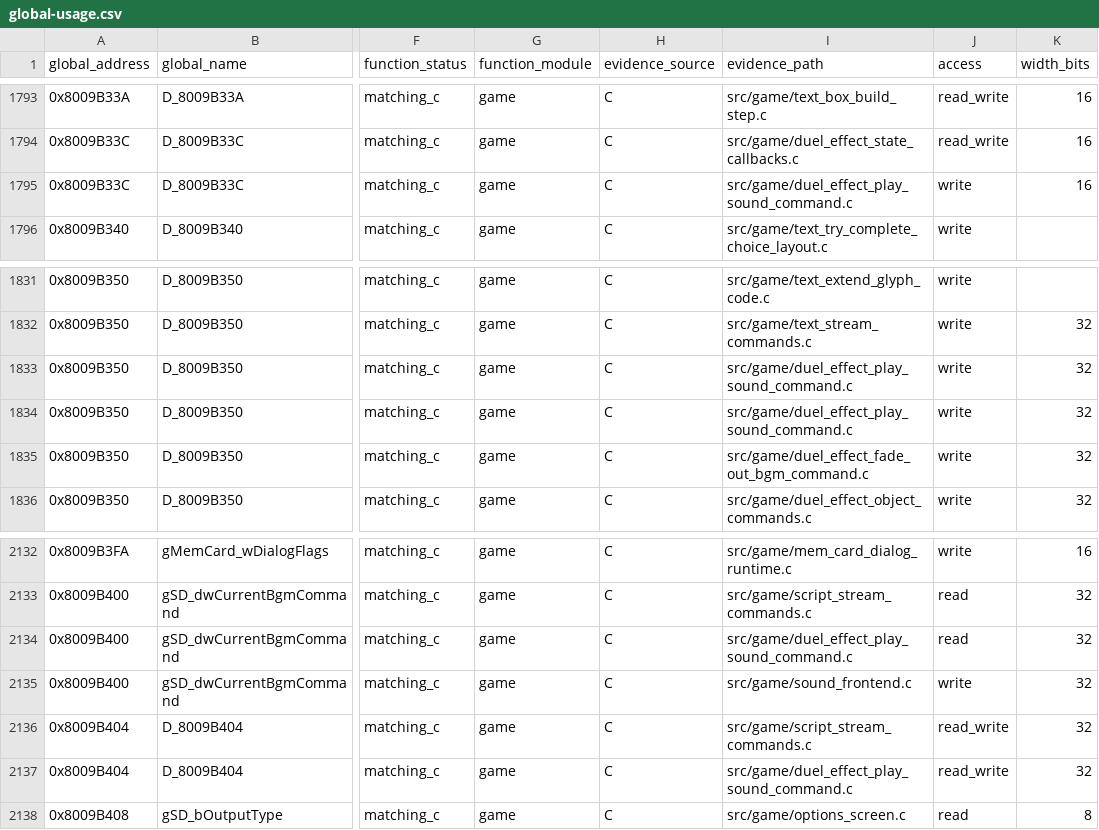
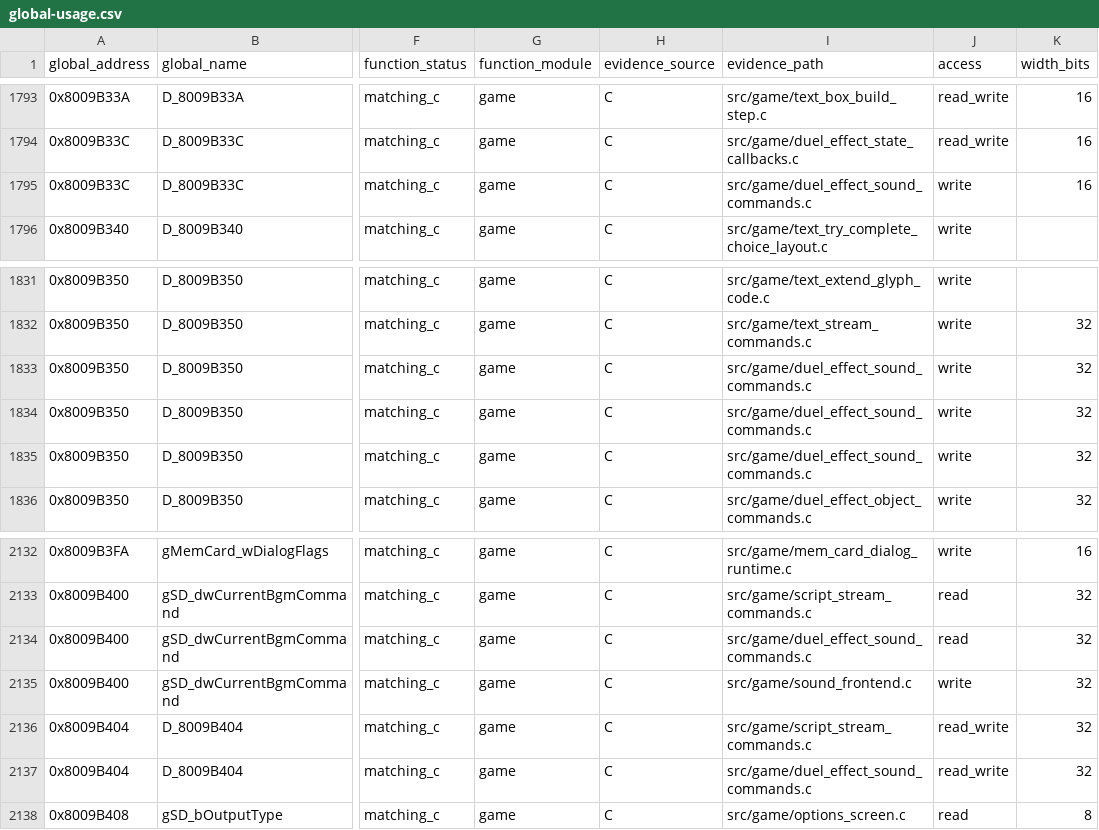
Before and after one commit to Unchiga/DecompRecomp, a CSV file: notes/global-usage.csv, drawn as a sheet; only a part is shown, gaps mark what is left out; the diff names each change by its address in the sheet, - before the commit and + after, or states it on an @@ line.

```diff
--- a/notes/global-usage.csv
+++ b/notes/global-usage.csv
-I1795 (evidence_path): src/game/duel_effect_play_sound_command.c
+I1795 (evidence_path): src/game/duel_effect_sound_commands.c
-I1833:I1834 (evidence_path): src/game/duel_effect_play_sound_command.c
+I1833:I1834 (evidence_path): src/game/duel_effect_sound_commands.c
-I1835 (evidence_path): src/game/duel_effect_fade_out_bgm_command.c
+I1835 (evidence_path): src/game/duel_effect_sound_commands.c
-I2134 (evidence_path): src/game/duel_effect_play_sound_command.c
+I2134 (evidence_path): src/game/duel_effect_sound_commands.c
-I2137 (evidence_path): src/game/duel_effect_play_sound_command.c
+I2137 (evidence_path): src/game/duel_effect_sound_commands.c
```
Also changed, not shown: 6 other files.
